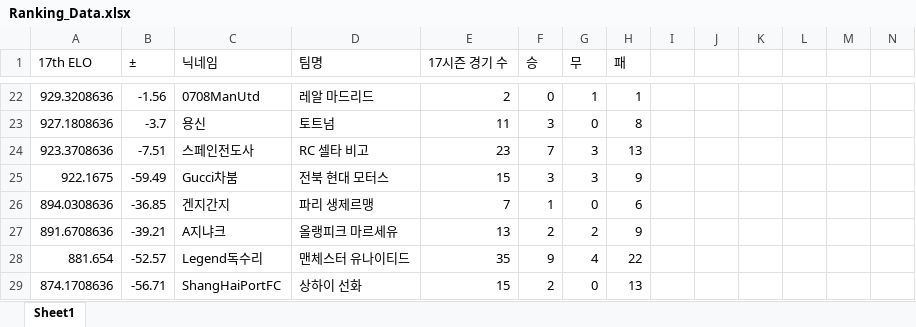
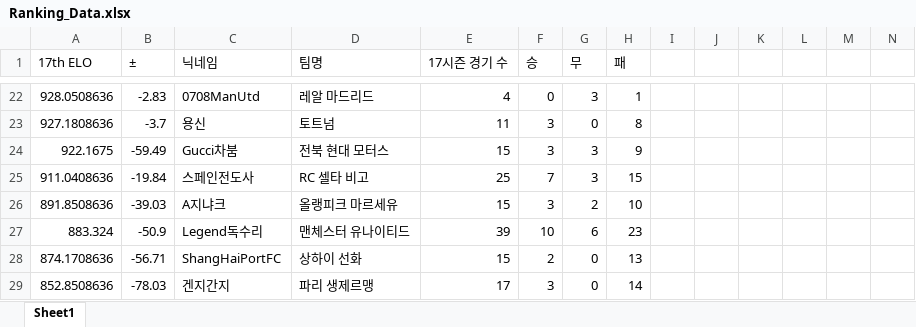
Before and after one commit to xldyxl/AllStar-Ranking-ELO-, an Excel workbook: Ranking_Data.xlsx, sheet Sheet1, drawn as a sheet; only a part is shown, gaps mark what is left out; values as stored, in another font and other column widths than the file's, no borders; removed rows and columns are numbered as before the commit, all else as after; rows hold the shown columns only; the diff covers the shown part only; the diff names each change by its address in the sheet, - before the commit and + after, or states it on an @@ line.

```diff
--- a/Ranking_Data.xlsx (sheet Sheet1)
+++ b/Ranking_Data.xlsx (sheet Sheet1)
-A22 (17th ELO): 929.3208636
+A22 (17th ELO): 928.0508636
-B22 (±): -1.56
+B22 (±): -2.83
-E22 (17시즌 경기 수): 2
+E22 (17시즌 경기 수): 4
-G22 (무): 1
+G22 (무): 3
-row 24: 923.3708636 | -7.51 | 스페인전도사 | RC 셀타 비고 | 23 | 7 | 3 | 13
-row 26: 894.0308636 | -36.85 | 겐지간지 | 파리 생제르맹 | 7 | 1 | 0 | 6
-row 27: 891.6708636 | -39.21 | A지냐크 | 올랭피크 마르세유 | 13 | 2 | 2 | 9
-row 28: 881.654 | -52.57 | Legend독수리 | 맨체스터 유나이티드 | 35 | 9 | 4 | 22
+row 25: 911.0408636 | -19.84 | 스페인전도사 | RC 셀타 비고 | 25 | 7 | 3 | 15
+row 26: 891.8508636 | -39.03 | A지냐크 | 올랭피크 마르세유 | 15 | 3 | 2 | 10
+row 27: 883.324 | -50.9 | Legend독수리 | 맨체스터 유나이티드 | 39 | 10 | 6 | 23
+row 29: 852.8508636 | -78.03 | 겐지간지 | 파리 생제르맹 | 17 | 3 | 0 | 14
```
Also changed, not shown: 7 added rows, 7 removed rows and 29 edited cells elsewhere in this sheet.
